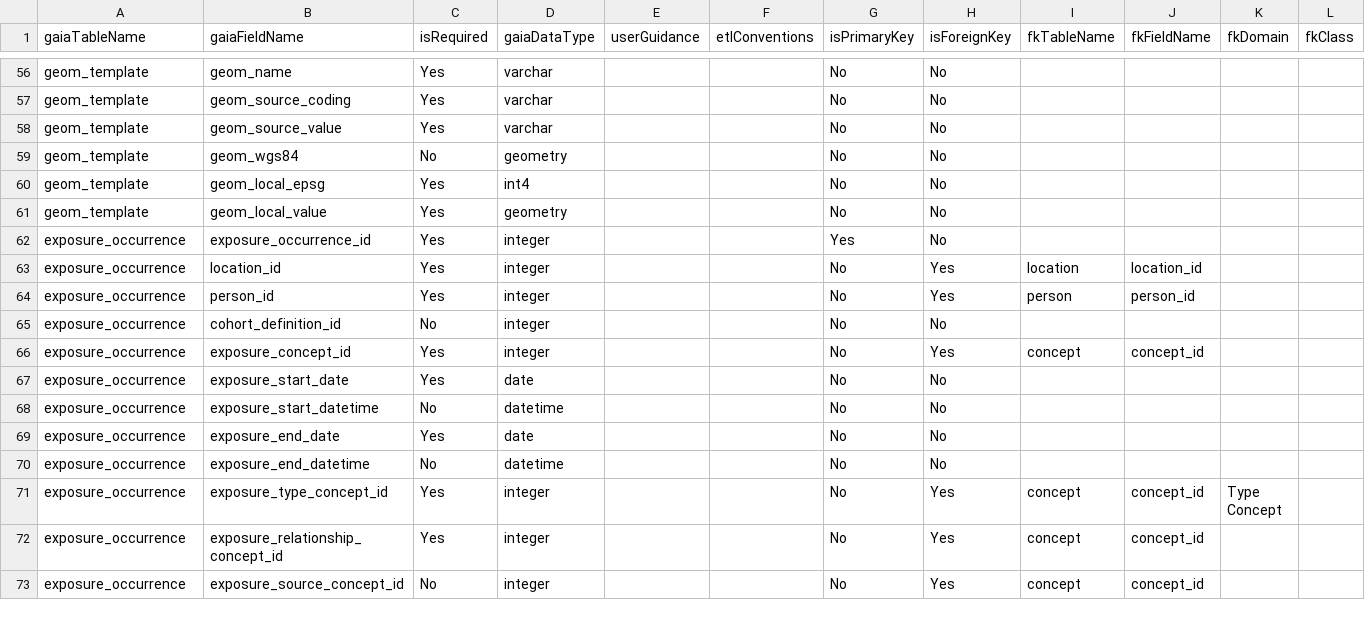
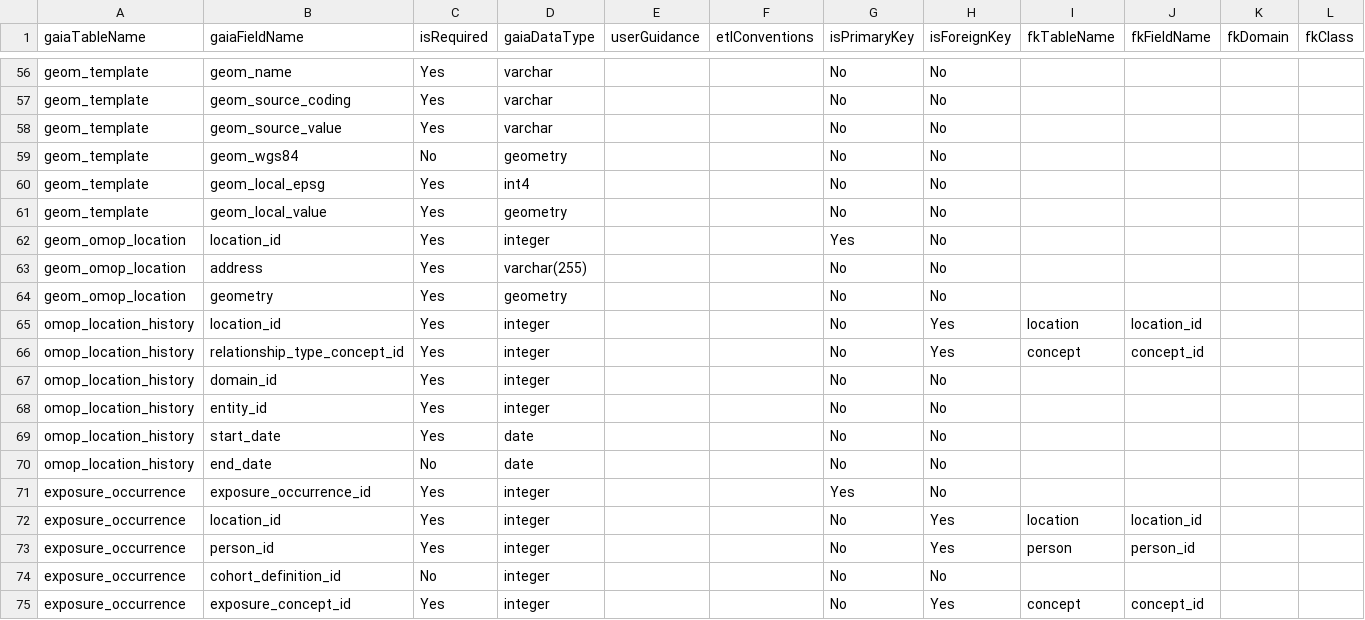
Before and after one commit to OHDSI/GIS, a CSV file: inst/csv/gaia001fieldLevel.csv, drawn as a sheet; only a part is shown, gaps mark what is left out; the shorter side is filled out with more unchanged rows; rows hold the shown columns only; the diff names each change by its address in the sheet, - before the commit and + after, or states it on an @@ line.

Commit message:
Add gaia omop tables

```diff
--- a/inst/csv/gaia001fieldLevel.csv
+++ b/inst/csv/gaia001fieldLevel.csv
+row 62: geom_omop_location | location_id | Yes | integer |  |  | Yes | No
+row 63: geom_omop_location | address | Yes | varchar(255) |  |  | No | No
+row 64: geom_omop_location | geometry | Yes | geometry |  |  | No | No
+row 65: omop_location_history | location_id | Yes | integer |  |  | No | Yes | location | location_id
+row 66: omop_location_history | relationship_type_concept_id | Yes | integer |  |  | No | Yes | concept | concept_id
+row 67: omop_location_history | domain_id | Yes | integer |  |  | No | No
+row 68: omop_location_history | entity_id | Yes | integer |  |  | No | No
+row 69: omop_location_history | start_date | Yes | date |  |  | No | No
+row 70: omop_location_history | end_date | No | date |  |  | No | No
```
Also changed, not shown: 35 other files.
